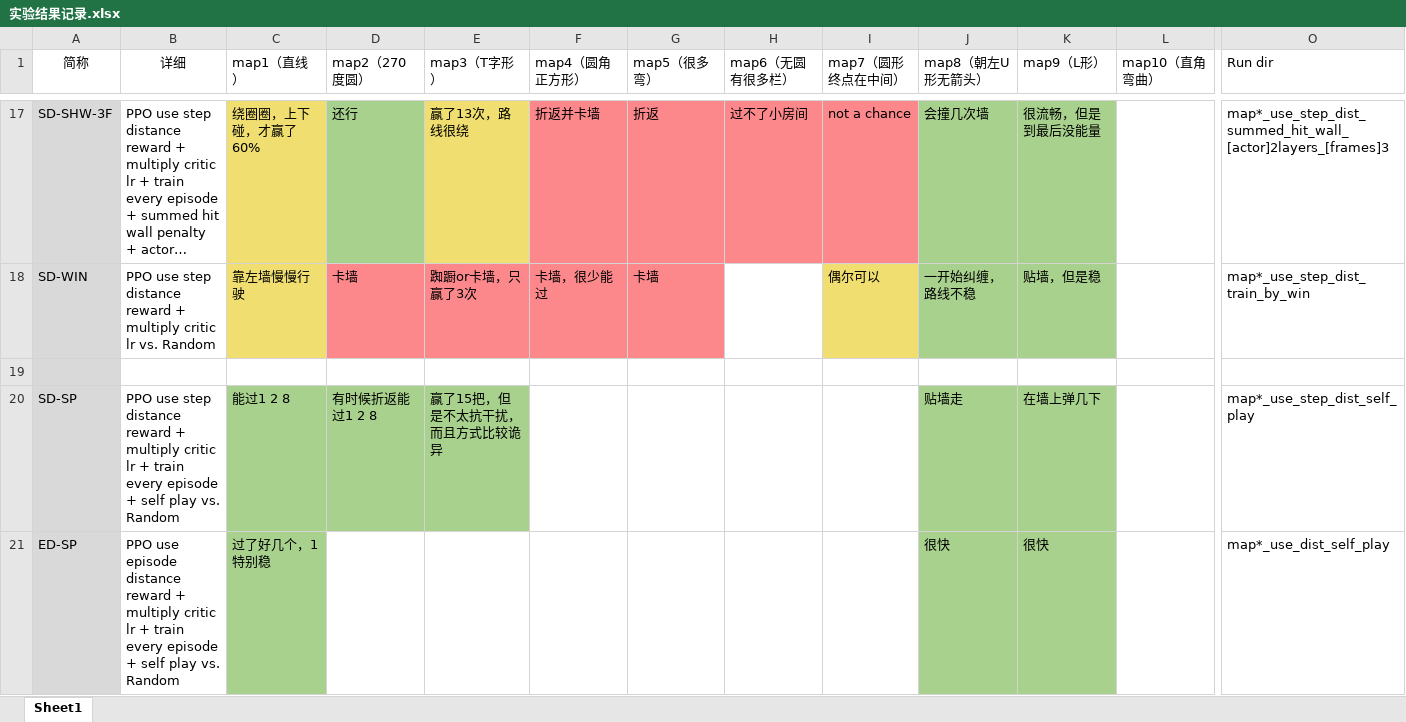
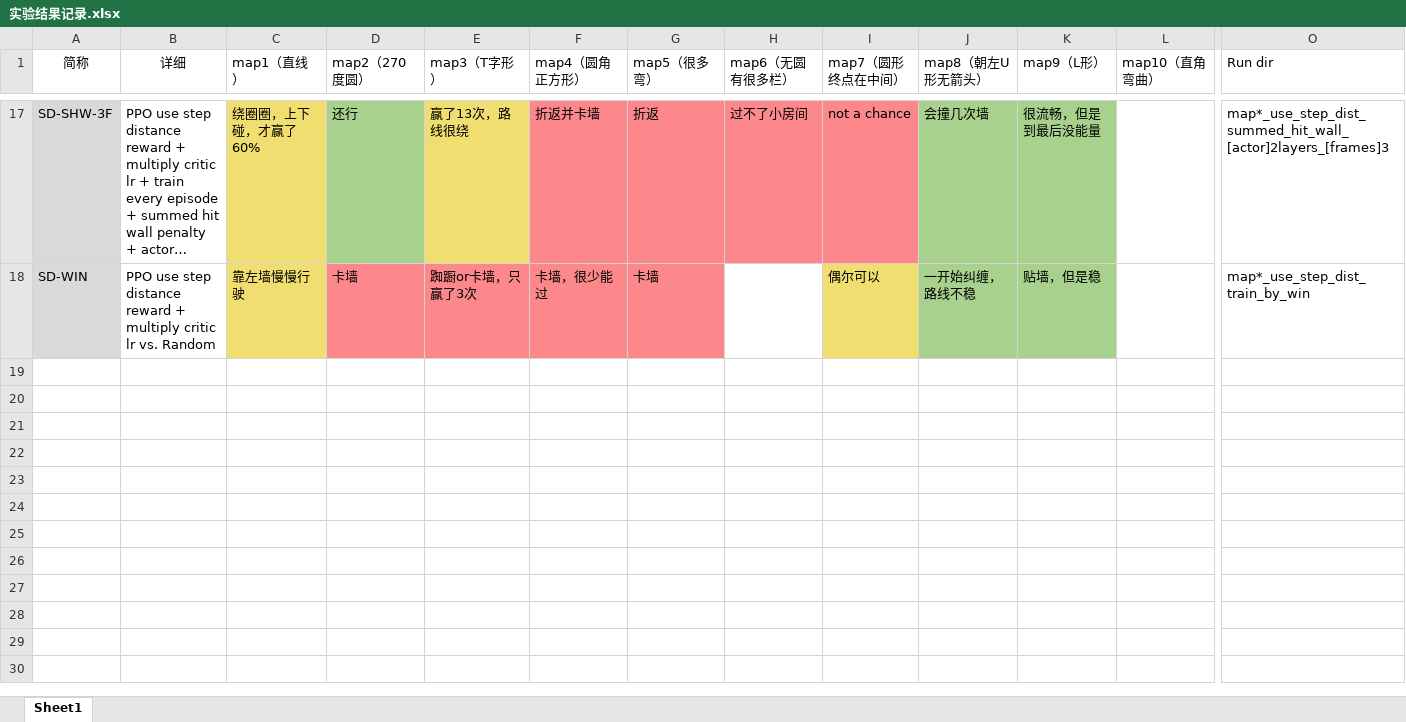
Before and after one commit to cantabile-kwok/OlympicsProject, an Excel workbook: 实验结果记录.xlsx, sheet Sheet1, drawn as a sheet; only a part is shown, gaps mark what is left out; long unchanged cells end in …; values as stored, in another font and other column widths than the file's, no borders; rows hold the shown columns only; the diff names each change by its address in the sheet, - before the commit and + after, or states it on an @@ line.

```diff
--- a/实验结果记录.xlsx (sheet Sheet1)
+++ b/实验结果记录.xlsx (sheet Sheet1)
-row 19: (empty)
-row 20: SD-SP | PPO use step distance reward + multiply critic lr + train every episode + self play vs. Random | 能过1 2 8 | 有时候折返能过1 2 8 | 赢了15把，但是不太抗干扰，而且方式比较诡异 |  |  |  |  | 贴墙走 | 在墙上弹几下 |  | map*_use_step_dist_self_play
-row 21: ED-SP | PPO use episode distance reward + multiply critic lr + train every episode + self play vs. Random | 过了好几个，1特别稳 |  |  |  |  |  |  | 很快 | 很快 |  | map*_use_dist_self_play
```
Also changed, not shown: 43 other files.
